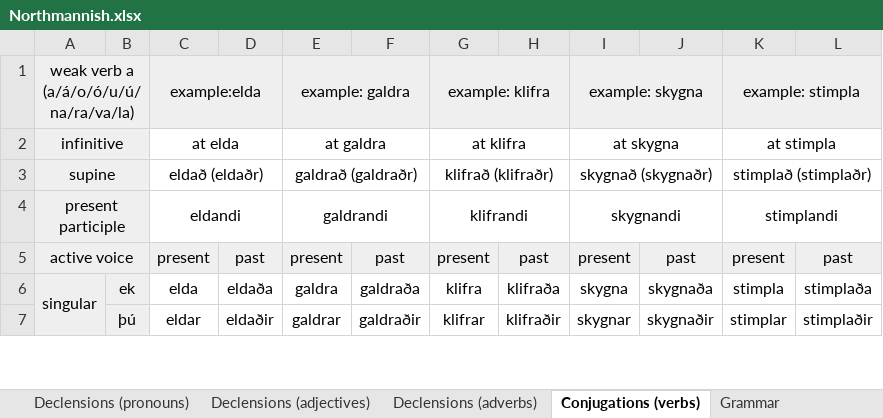
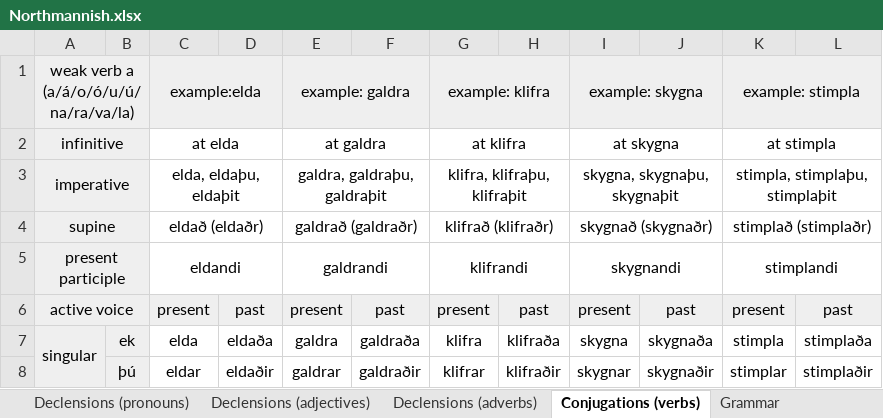
Before and after one commit to Oneo64/Aldraheimr2ndEdition, an Excel workbook: Literature/Languages/Northmannish.xlsx, sheet Conjugations (verbs), drawn as a sheet; only a part is shown; values as stored, in another font and other column widths than the file's, no borders; charts and pictures not drawn; the diff names each change by its address in the sheet, - before the commit and + after, or states it on an @@ line.

```diff
--- a/Literature/Languages/Northmannish.xlsx (sheet Conjugations (verbs))
+++ b/Literature/Languages/Northmannish.xlsx (sheet Conjugations (verbs))
+row 3: imperative |  | elda, eldaþu, eldaþit |  | galdra, galdraþu, galdraþit |  | klifra, klifraþu, klifraþit |  | skygna, skygnaþu, skygnaþit |  | stimpla, stimplaþu, stimplaþit
```
Also changed, not shown: sheet Lexicon, sheet Grammar.
